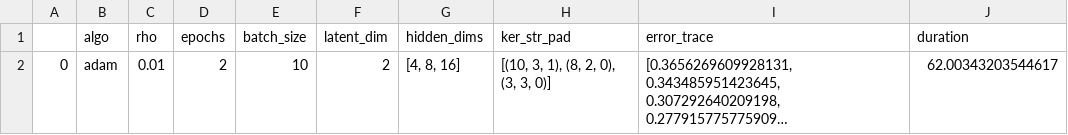
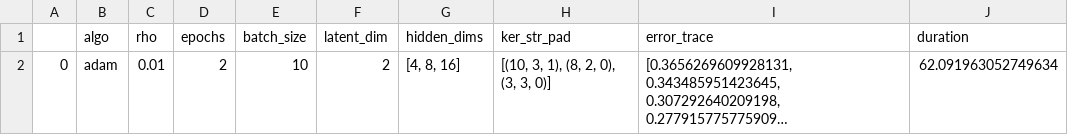
Before and after one commit to stockeh/goes-clustering-study, a CSV file: kmeans-autoencoder/src/results.csv, drawn as a sheet; only a part is shown; long unchanged cells end in …; the diff covers the shown part only; the diff names each change by its address in the sheet, - before the commit and + after, or states it on an @@ line.

```diff
--- a/kmeans-autoencoder/src/results.csv
+++ b/kmeans-autoencoder/src/results.csv
-J2 (duration): 62.00343203544617
+J2 (duration): 62.091963052749634
```
Also changed, not shown: 1 added row elsewhere in this file, kmeans-autoencoder/src/latent_vectors.csv, 8 other files.
